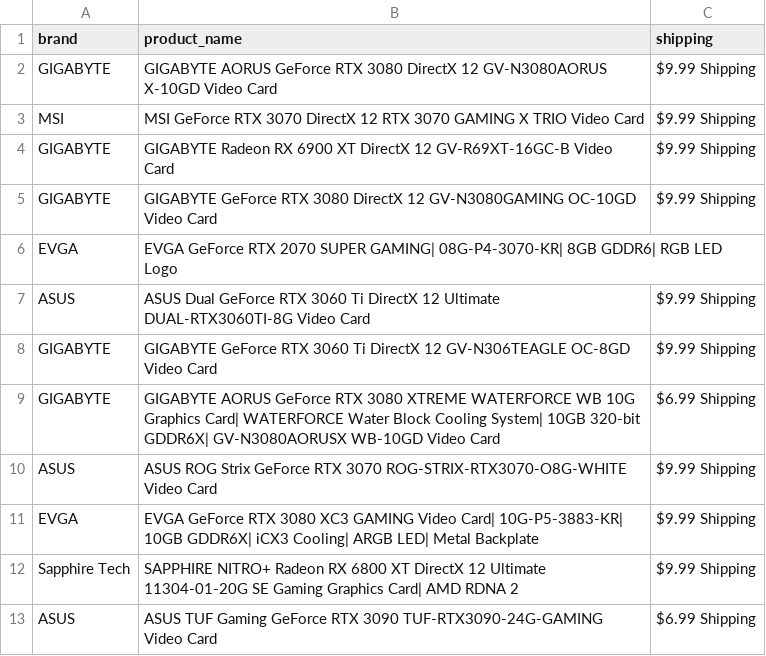
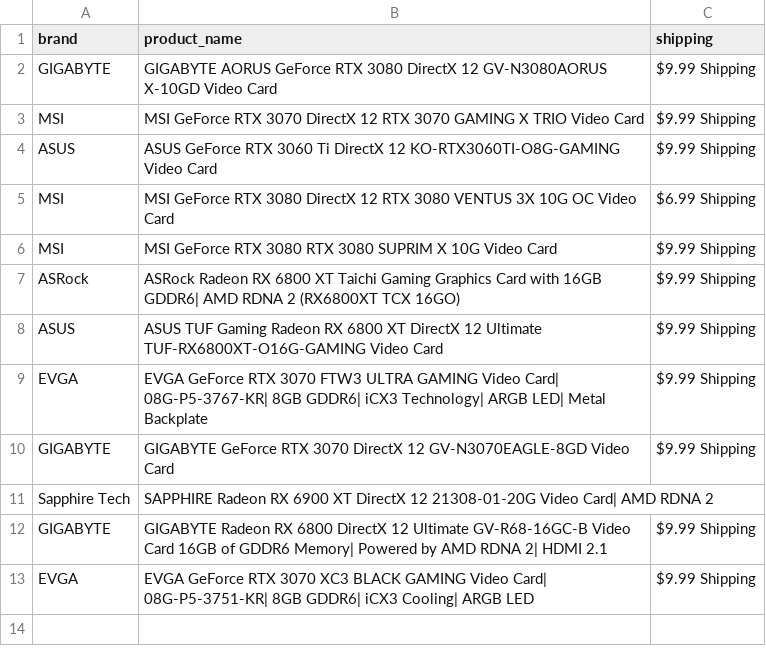
Before and after one commit to edwsqa/Crawler, a CSV file: files/products2.csv, drawn as a sheet.

Commit message:
Automatic commit and push

```diff
--- a/files/products2.csv
+++ b/files/products2.csv
@@ -3,11 +3,11 @@ GIGABYTE,GIGABYTE AORUS GeForce RTX 3080 DirectX 12 GV-N3080AORUS X-10GD Video C
 MSI,MSI GeForce RTX 3070 DirectX 12 RTX 3070 GAMING X TRIO Video Card,$9.99 Shipping
-GIGABYTE,GIGABYTE Radeon RX 6900 XT DirectX 12 GV-R69XT-16GC-B Video Card,$9.99 Shipping
-GIGABYTE,GIGABYTE GeForce RTX 3080 DirectX 12 GV-N3080GAMING OC-10GD Video Card,$9.99 Shipping
-EVGA,EVGA GeForce RTX 2070 SUPER GAMING| 08G-P4-3070-KR| 8GB GDDR6| RGB LED Logo,
-ASUS,ASUS Dual GeForce RTX 3060 Ti DirectX 12 Ultimate DUAL-RTX3060TI-8G Video Card,$9.99 Shipping
-GIGABYTE,GIGABYTE GeForce RTX 3060 Ti DirectX 12 GV-N306TEAGLE OC-8GD Video Card,$9.99 Shipping
-GIGABYTE,GIGABYTE AORUS GeForce RTX 3080 XTREME WATERFORCE WB 10G Graphics Card| WATERFORCE Water Block Cooling System| 10GB 320-bit GDDR6X| GV-N3080AORUSX WB-10GD Video Card,$6.99 Shipping
-ASUS,ASUS ROG Strix GeForce RTX 3070 ROG-STRIX-RTX3070-O8G-WHITE Video Card,$9.99 Shipping
-EVGA,EVGA GeForce RTX 3080 XC3 GAMING Video Card| 10G-P5-3883-KR| 10GB GDDR6X| iCX3 Cooling| ARGB LED| Metal Backplate,$9.99 Shipping
-Sapphire Tech,SAPPHIRE NITRO+ Radeon RX 6800 XT DirectX 12 Ultimate 11304-01-20G SE Gaming Graphics Card| AMD RDNA 2,$9.99 Shipping
-ASUS,ASUS TUF Gaming GeForce RTX 3090 TUF-RTX3090-24G-GAMING Video Card,$6.99 Shipping
+ASUS,ASUS GeForce RTX 3060 Ti DirectX 12 KO-RTX3060TI-O8G-GAMING Video Card,$9.99 Shipping
+MSI,MSI GeForce RTX 3080 DirectX 12 RTX 3080 VENTUS 3X 10G OC Video Card,$6.99 Shipping
+MSI,MSI GeForce RTX 3080 RTX 3080 SUPRIM X 10G Video Card,$9.99 Shipping
+ASRock,ASRock Radeon RX 6800 XT Taichi Gaming Graphics Card with 16GB GDDR6| AMD RDNA 2 (RX6800XT TCX 16GO),$9.99 Shipping
+ASUS,ASUS TUF Gaming Radeon RX 6800 XT DirectX 12 Ultimate TUF-RX6800XT-O16G-GAMING Video Card,$9.99 Shipping
+EVGA,EVGA GeForce RTX 3070 FTW3 ULTRA GAMING Video Card| 08G-P5-3767-KR| 8GB GDDR6| iCX3 Technology| ARGB LED| Metal Backplate,$9.99 Shipping
+GIGABYTE,GIGABYTE GeForce RTX 3070 DirectX 12 GV-N3070EAGLE-8GD Video Card,$9.99 Shipping
+Sapphire Tech,SAPPHIRE Radeon RX 6900 XT DirectX 12 21308-01-20G Video Card| AMD RDNA 2,
+GIGABYTE,GIGABYTE Radeon RX 6800 DirectX 12 Ultimate GV-R68-16GC-B Video Card 16GB of GDDR6 Memory| Powered by AMD RDNA 2| HDMI 2.1,$9.99 Shipping
+EVGA,EVGA GeForce RTX 3070 XC3 BLACK GAMING Video Card| 08G-P5-3751-KR| 8GB GDDR6| iCX3 Cooling| ARGB LED,$9.99 Shipping
```
